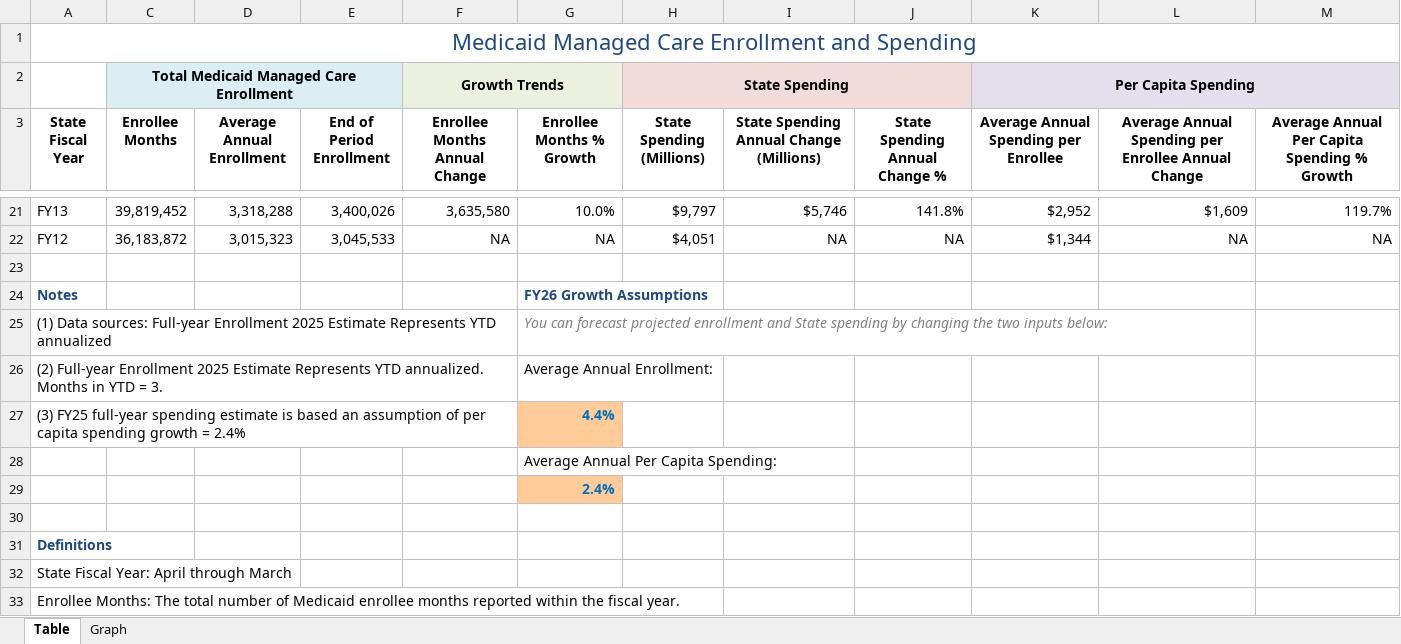
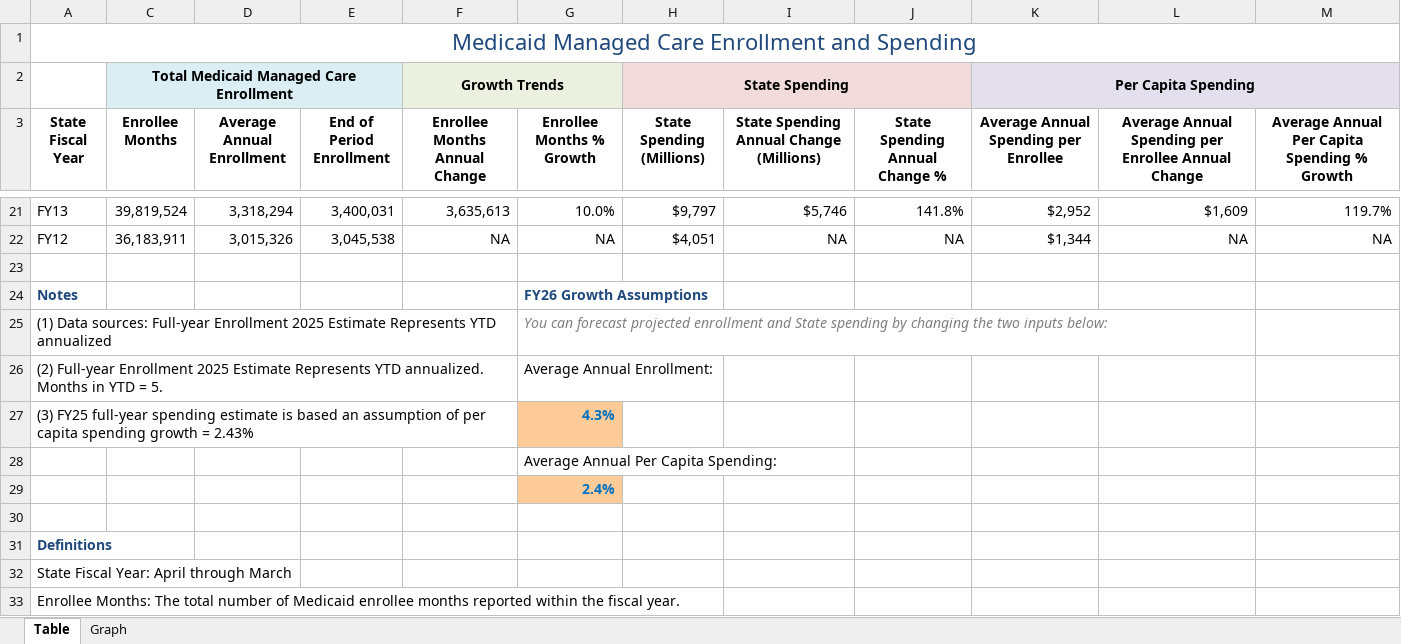
Before and after one commit to steptwopolicy/s2p_data_analyses, an Excel workbook: mmc_enrollment_vs_spending.xlsx, sheet Table, drawn as a sheet; only a part is shown, gaps mark what is left out; values as stored, in another font and other column widths than the file's, no borders; removed rows and columns are numbered as before the commit, all else as after; the diff covers the shown part only; the diff names each change by its address in the sheet, - before the commit and + after, or states it on an @@ line.

```diff
--- a/mmc_enrollment_vs_spending.xlsx (sheet Table)
+++ b/mmc_enrollment_vs_spending.xlsx (sheet Table)
-C21 (Enrollee Months): 39,819,452
+C21 (Enrollee Months): 39,819,524
-D21 (Average Annual Enrollment): 3,318,288
+D21 (Average Annual Enrollment): 3,318,294
-E21 (End of Period Enrollment): 3,400,026
+E21 (End of Period Enrollment): 3,400,031
-F21 (Enrollee Months Annual Change): 3,635,580
+F21 (Enrollee Months Annual Change): 3,635,613
-C22 (Enrollee Months): 36,183,872
+C22 (Enrollee Months): 36,183,911
-D22 (Average Annual Enrollment): 3,015,323
+D22 (Average Annual Enrollment): 3,015,326
-E22 (End of Period Enrollment): 3,045,533
+E22 (End of Period Enrollment): 3,045,538
-A26 (State Fiscal Year): …YTD = 3.
+A26 (State Fiscal Year): …YTD = 5.
-row 27: (3) FY25 full-year spending estimate is based an assumption of per capita spending growth = 2.4% |  |  |  |  | 4.4%
+row 27: (3) FY25 full-year spending estimate is based an assumption of per capita spending growth = 2.43% |  |  |  |  | 4.3%
```
Also changed, not shown: 95 edited cells elsewhere in this sheet, sheet Graph, hidden cells, charts or pictures, mltc_enrollment_vs_spending.xlsx, 10 other files.
